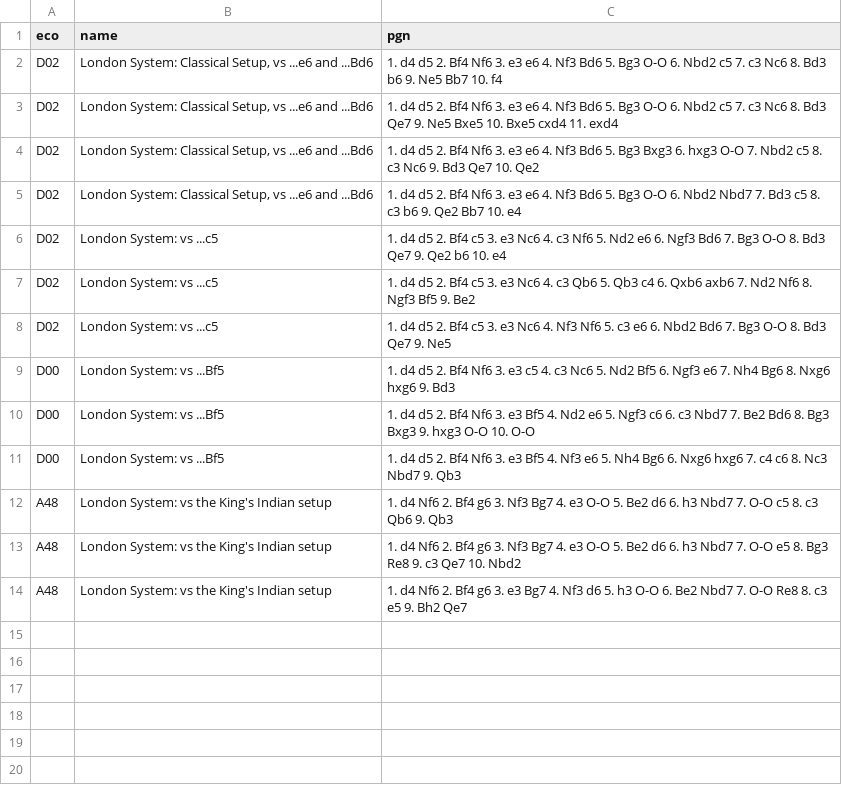
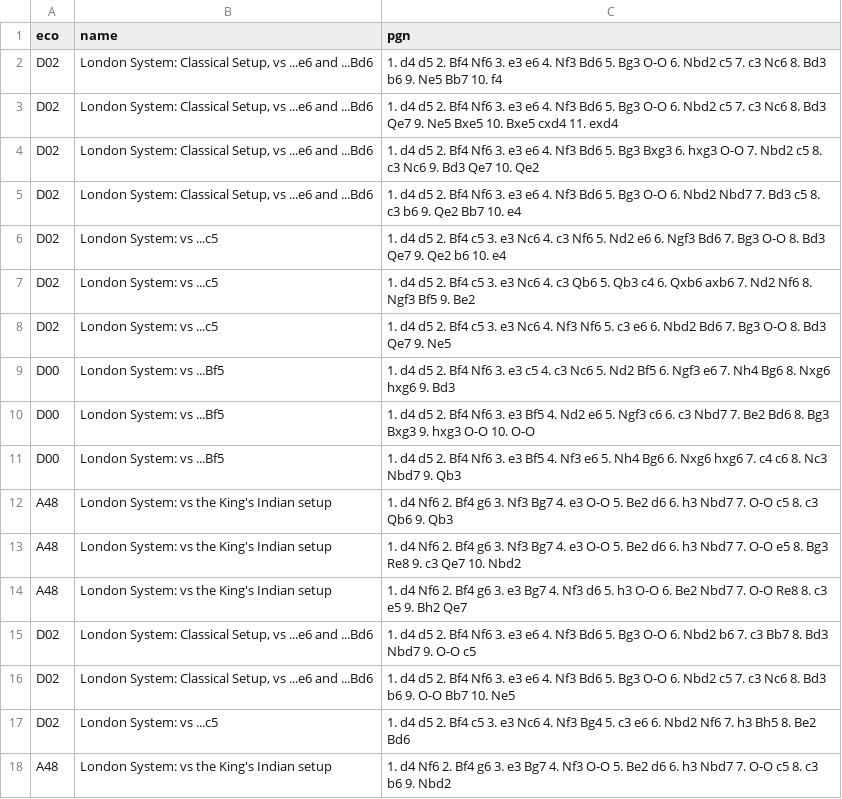
Before and after one commit to maysampournikpe-alt/rookery, a TSV file: data/lines/rookery-london.tsv, drawn as a sheet; the diff names each change by its address in the sheet, - before the commit and + after, or states it on an @@ line.

```diff
--- a/data/lines/rookery-london.tsv
+++ b/data/lines/rookery-london.tsv
+row 15: D02 | London System: Classical Setup, vs ...e6 and ...Bd6 | 1. d4 d5 2. Bf4 Nf6 3. e3 e6 4. Nf3 Bd6 5. Bg3 O-O 6. Nbd2 b6 7. c3 Bb7 8. Bd3 Nbd7 9. O-O c5
+row 16: D02 | London System: Classical Setup, vs ...e6 and ...Bd6 | 1. d4 d5 2. Bf4 Nf6 3. e3 e6 4. Nf3 Bd6 5. Bg3 O-O 6. Nbd2 c5 7. c3 Nc6 8. Bd3 b6 9. O-O Bb7 10. Ne5
+row 17: D02 | London System: vs ...c5 | 1. d4 d5 2. Bf4 c5 3. e3 Nc6 4. Nf3 Bg4 5. c3 e6 6. Nbd2 Nf6 7. h3 Bh5 8. Be2 Bd6
+row 18: A48 | London System: vs the King's Indian setup | 1. d4 Nf6 2. Bf4 g6 3. e3 Bg7 4. Nf3 O-O 5. Be2 d6 6. h3 Nbd7 7. O-O c5 8. c3 b6 9. Nbd2
```
Also changed, not shown: 6 other files.
